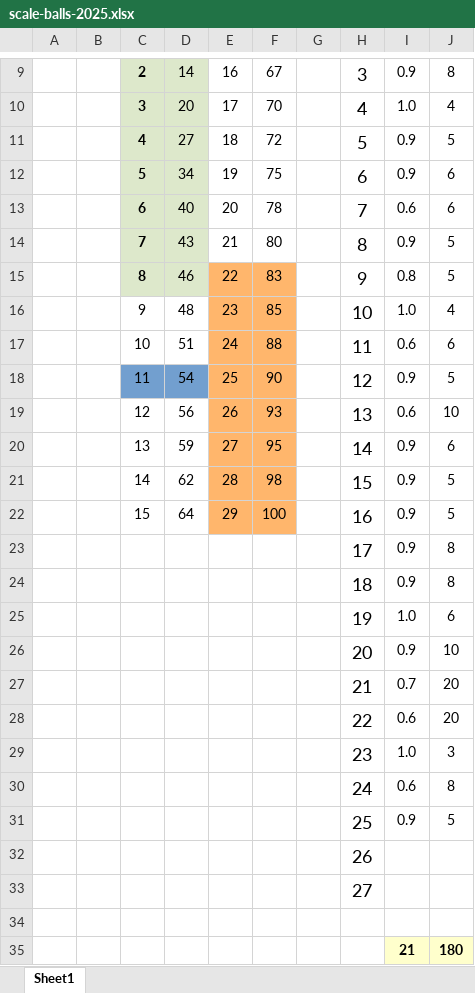
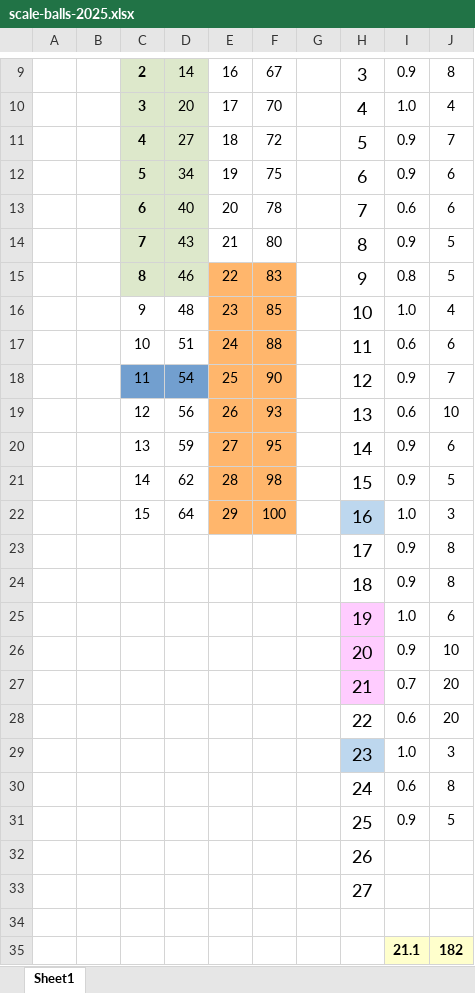
Before and after one commit to permCoding/ege-24-25, an Excel workbook: scale-balls-2025.xlsx, sheet Sheet1, drawn as a sheet; only a part is shown, gaps mark what is left out; values as stored, in another font and other column widths than the file's, no borders; conditional formats not drawn; removed rows and columns are numbered as before the commit, all else as after; the diff names each change by its address in the sheet, - before the commit and + after, or states it on an @@ line.

```diff
--- a/scale-balls-2025.xlsx (sheet Sheet1)
+++ b/scale-balls-2025.xlsx (sheet Sheet1)
-J11: 5
+J11: 7
-J18: 5
+J18: 7
-H22 fill: none
+H22 fill: #BDD7EE
-I22: 0.9
+I22: 1.0
-J22: 5
+J22: 3
-H25:H27 fill: none
+H25:H27 fill: #FFCCFF
-H29 fill: none
+H29 fill: #BDD7EE
-row 35:  |  |  |  |  |  |  |  | 21 | 180
+row 35:  |  |  |  |  |  |  |  | 21.1 | 182
```
Also changed, not shown: 25 other files.
